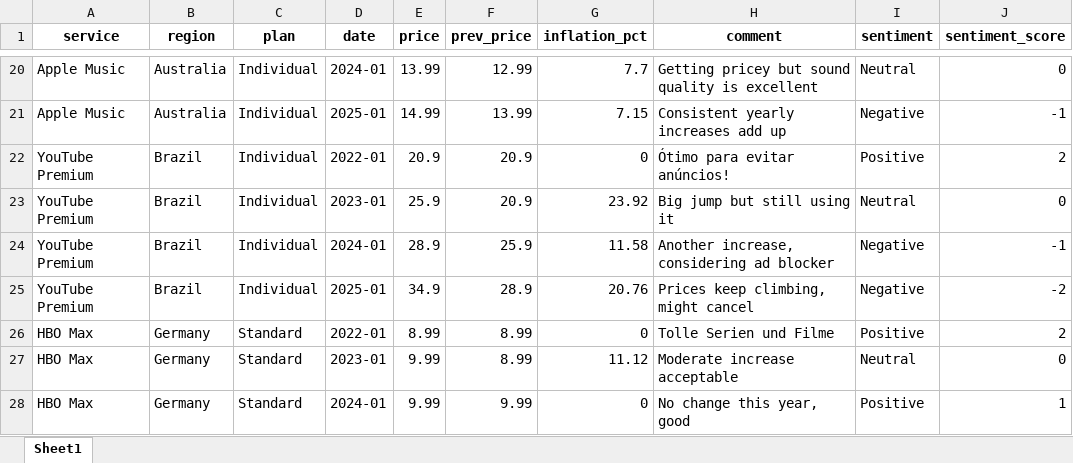
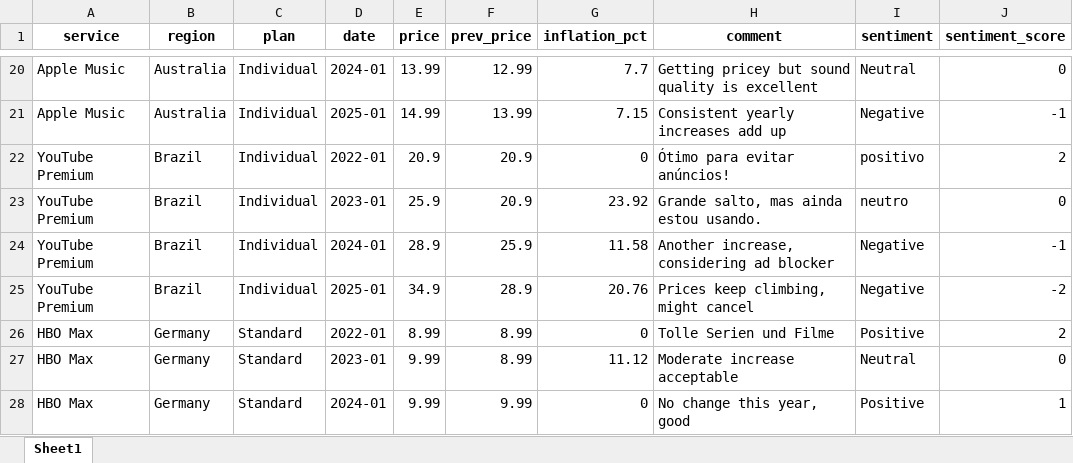
Before and after one commit to IBM/oic-i-agentic-ai-tutorials, an Excel workbook: i-oic-cost-inflation-analysis-agent/knowledge-bases/streaming_cost_inflation.xlsx, sheet Sheet1, drawn as a sheet; only a part is shown, gaps mark what is left out; values as stored, in another font and other column widths than the file's, no borders; the diff names each change by its address in the sheet, - before the commit and + after, or states it on an @@ line.

```diff
--- a/i-oic-cost-inflation-analysis-agent/knowledge-bases/streaming_cost_inflation.xlsx (sheet Sheet1)
+++ b/i-oic-cost-inflation-analysis-agent/knowledge-bases/streaming_cost_inflation.xlsx (sheet Sheet1)
-I22 (sentiment): Positive
+I22 (sentiment): positivo
-H23 (comment): Big jump but still using it
+H23 (comment): Grande salto, mas ainda estou usando.
-I23 (sentiment): Neutral
+I23 (sentiment): neutro
```
Also changed, not shown: 2 other files.
